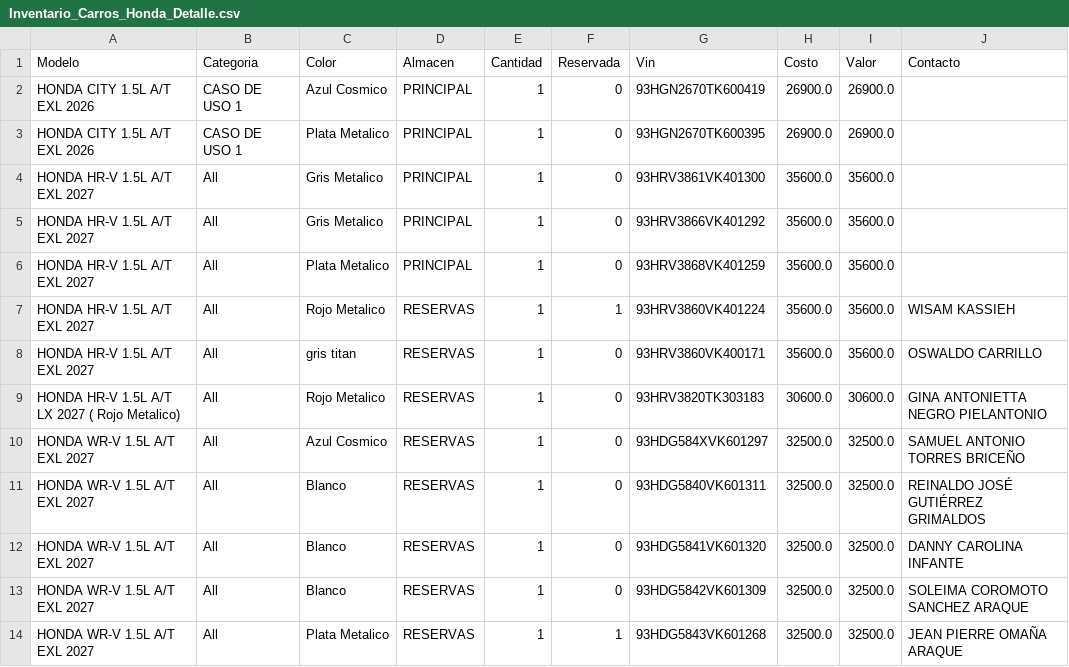
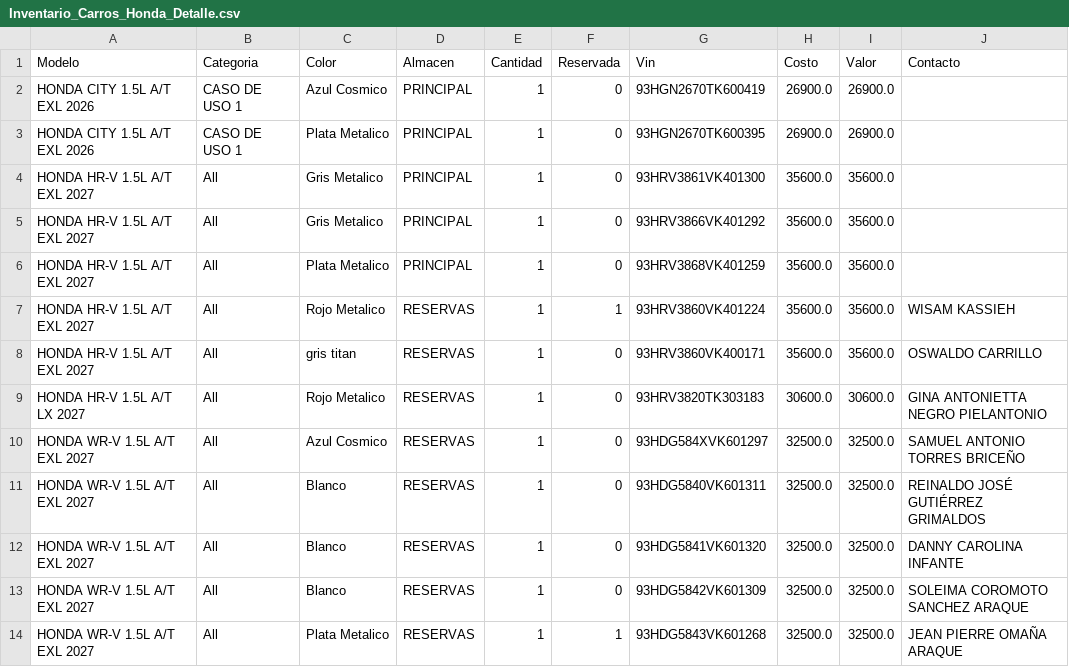
Before and after one commit to latinbienti-sys/inventariohonda, a CSV file: Inventario_Carros_Honda_Detalle.csv, drawn as a sheet.

Commit message:
Actualizacion automatica del inventario (2026-10-27 16:00 UTC)

```diff
--- a/Inventario_Carros_Honda_Detalle.csv
+++ b/Inventario_Carros_Honda_Detalle.csv
@@ -8,3 +8,3 @@ HONDA HR-V 1.5L A/T EXL 2027;All;Rojo Metalico;RESERVAS;1;1;93HRV3860VK401224;35
 HONDA HR-V 1.5L A/T EXL 2027;All;gris titan;RESERVAS;1;0;93HRV3860VK400171;35600.0;35600.0;OSWALDO CARRILLO
-HONDA HR-V 1.5L A/T LX 2027 ( Rojo Metalico);All;Rojo Metalico;RESERVAS;1;0;93HRV3820TK303183;30600.0;30600.0;GINA ANTONIETTA NEGRO PIELANTONIO
+HONDA HR-V 1.5L A/T LX 2027;All;Rojo Metalico;RESERVAS;1;0;93HRV3820TK303183;30600.0;30600.0;GINA ANTONIETTA NEGRO PIELANTONIO
 HONDA WR-V 1.5L A/T EXL 2027;All;Azul Cosmico;RESERVAS;1;0;93HDG584XVK601297;32500.0;32500.0;SAMUEL ANTONIO TORRES BRICEÑO
```
Also changed, not shown: Inventario_Carros_Honda_Resumen.csv, 2 other files.
